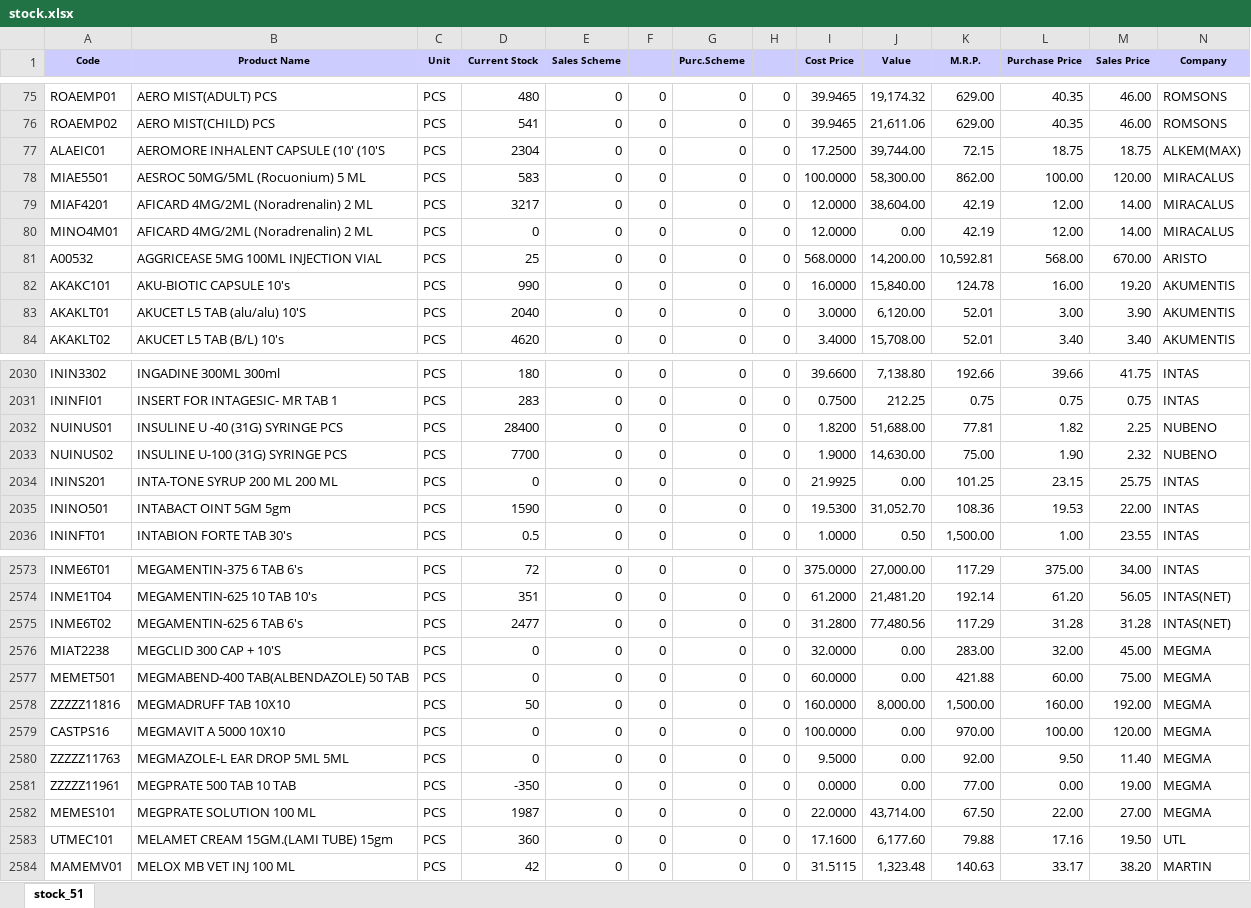
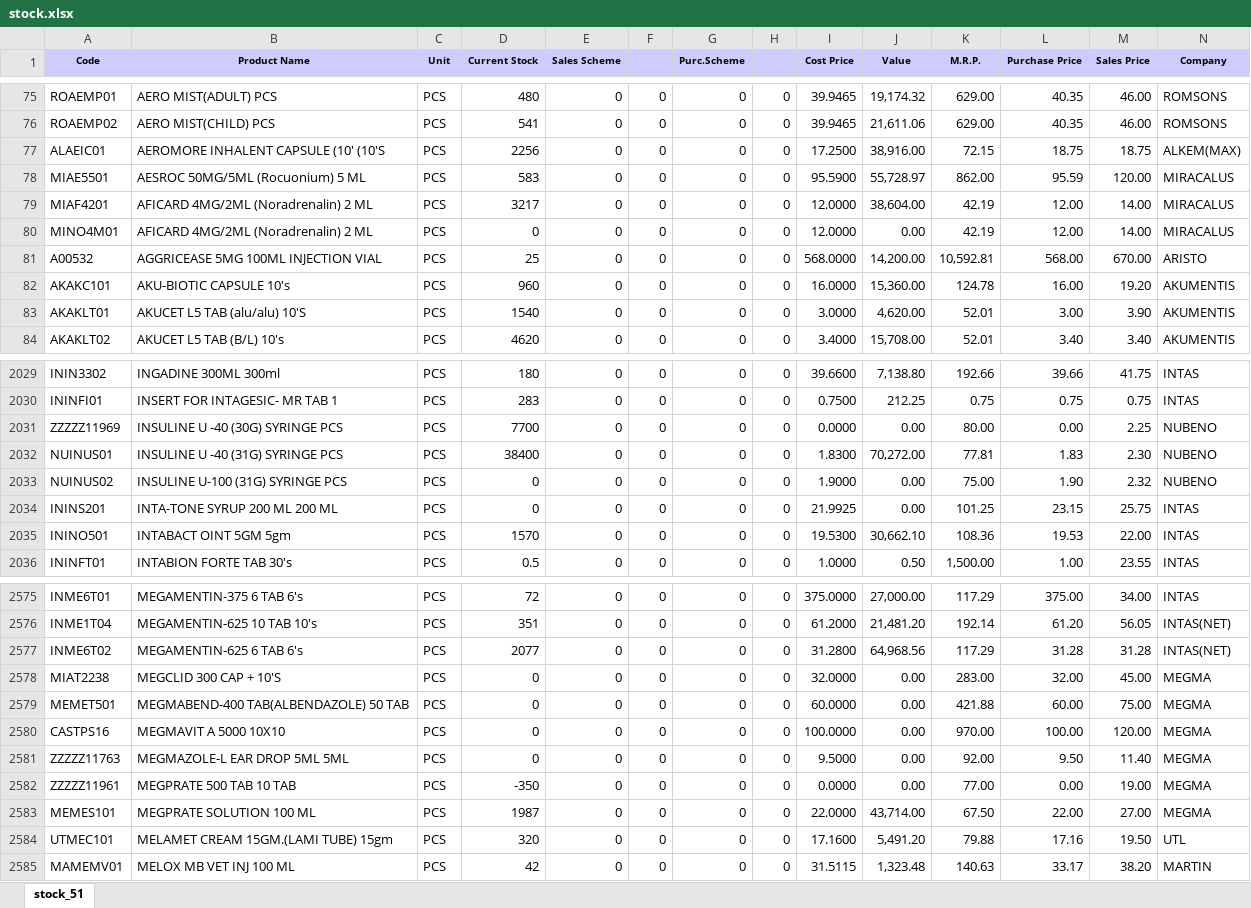
Before and after one commit to ishwarpharma/ishwarone, an Excel workbook: stock.xlsx, sheet stock_51, drawn as a sheet; only a part is shown, gaps mark what is left out; values as stored, in another font and other column widths than the file's, no borders; removed rows and columns are numbered as before the commit, all else as after; rows hold the shown columns only; the diff covers the shown part only; the diff names each change by its address in the sheet, - before the commit and + after, or states it on an @@ line.

```diff
--- a/stock.xlsx (sheet stock_51)
+++ b/stock.xlsx (sheet stock_51)
-D77 (Current Stock): 2304
+D77 (Current Stock): 2256
-J77 (Value): 39,744.00
+J77 (Value): 38,916.00
-I78 (Cost Price): 100.0000
+I78 (Cost Price): 95.5900
-J78 (Value): 58,300.00
+J78 (Value): 55,728.97
-L78 (Purchase Price): 100.00
+L78 (Purchase Price): 95.59
-D82 (Current Stock): 990
+D82 (Current Stock): 960
-J82 (Value): 15,840.00
+J82 (Value): 15,360.00
-D83 (Current Stock): 2040
+D83 (Current Stock): 1540
-J83 (Value): 6,120.00
+J83 (Value): 4,620.00
+row 2031: ZZZZZ11969 | INSULINE U -40 (30G) SYRINGE PCS | PCS | 7700 | 0 | 0 | 0 | 0 | 0.0000 | 0.00 | 80.00 | 0.00 | 2.25 | NUBENO
-D2032 (Current Stock): 28400
+D2032 (Current Stock): 38400
-I2032 (Cost Price): 1.8200
+I2032 (Cost Price): 1.8300
-J2032 (Value): 51,688.00
+J2032 (Value): 70,272.00
-L2032 (Purchase Price): 1.82
+L2032 (Purchase Price): 1.83
-M2032 (Sales Price): 2.25
+M2032 (Sales Price): 2.30
-D2033 (Current Stock): 7700
+D2033 (Current Stock): 0
-J2033 (Value): 14,630.00
+J2033 (Value): 0.00
-D2035 (Current Stock): 1590
+D2035 (Current Stock): 1570
-J2035 (Value): 31,052.70
+J2035 (Value): 30,662.10
-D2577 (Current Stock): 2477
+D2577 (Current Stock): 2077
-J2577 (Value): 77,480.56
+J2577 (Value): 64,968.56
-row 2578: ZZZZZ11816 | MEGMADRUFF TAB 10X10 | PCS | 50 | 0 | 0 | 0 | 0 | 160.0000 | 8,000.00 | 1,500.00 | 160.00 | 192.00 | MEGMA
-D2584 (Current Stock): 360
+D2584 (Current Stock): 320
-J2584 (Value): 6,177.60
+J2584 (Value): 5,491.20
```
Also changed, not shown: 2 added rows, 1 removed row, 1 moved row and 1057 edited cells elsewhere in this sheet.
